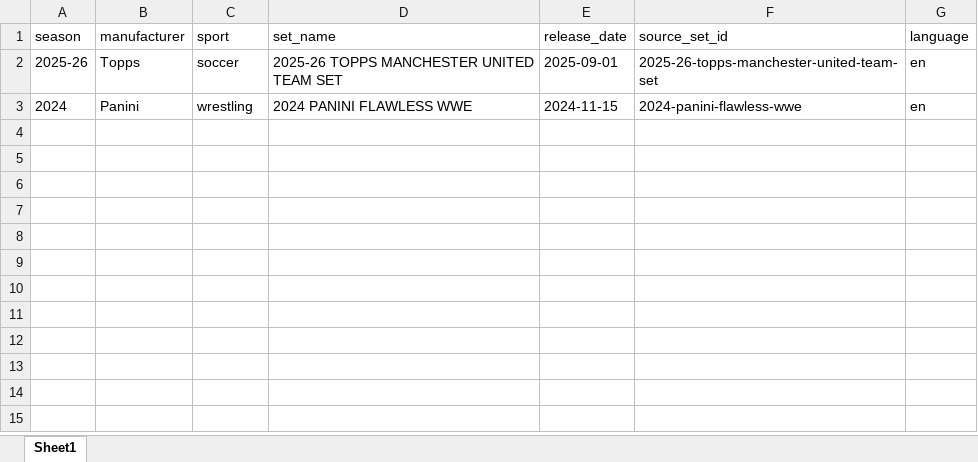
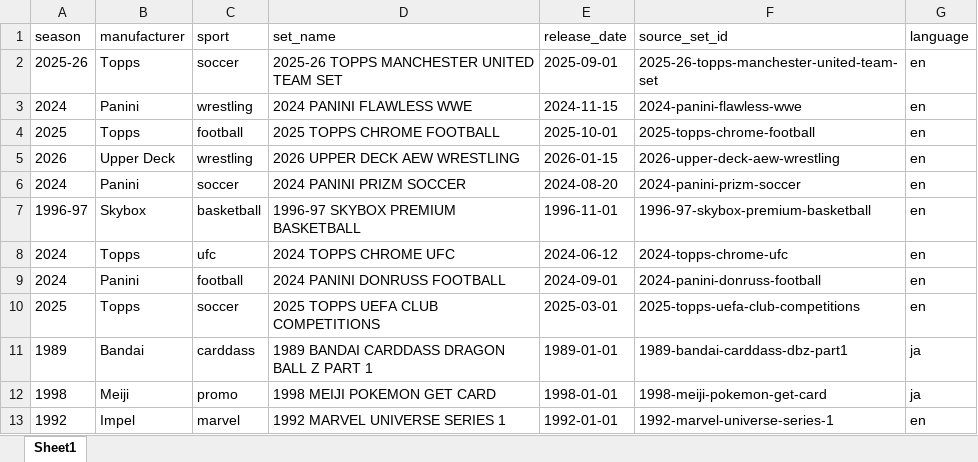
Before and after one commit to faebeanie94/pokemon-tcg-database, an Excel workbook: sources/sports_database.xlsx, sheet Sheet1, drawn as a sheet; values as stored, in another font and other column widths than the file's, no borders; the diff names each change by its address in the sheet, - before the commit and + after, or states it on an @@ line.

```diff
--- a/sources/sports_database.xlsx (sheet Sheet1)
+++ b/sources/sports_database.xlsx (sheet Sheet1)
+row 4: 2025 | Topps | football | 2025 TOPPS CHROME FOOTBALL | 2025-10-01 | 2025-topps-chrome-football | en
+row 5: 2026 | Upper Deck | wrestling | 2026 UPPER DECK AEW WRESTLING | 2026-01-15 | 2026-upper-deck-aew-wrestling | en
+row 6: 2024 | Panini | soccer | 2024 PANINI PRIZM SOCCER | 2024-08-20 | 2024-panini-prizm-soccer | en
+row 7: 1996-97 | Skybox | basketball | 1996-97 SKYBOX PREMIUM BASKETBALL | 1996-11-01 | 1996-97-skybox-premium-basketball | en
+row 8: 2024 | Topps | ufc | 2024 TOPPS CHROME UFC | 2024-06-12 | 2024-topps-chrome-ufc | en
+row 9: 2024 | Panini | football | 2024 PANINI DONRUSS FOOTBALL | 2024-09-01 | 2024-panini-donruss-football | en
+row 10: 2025 | Topps | soccer | 2025 TOPPS UEFA CLUB COMPETITIONS | 2025-03-01 | 2025-topps-uefa-club-competitions | en
+row 11: 1989 | Bandai | carddass | 1989 BANDAI CARDDASS DRAGON BALL Z PART 1 | 1989-01-01 | 1989-bandai-carddass-dbz-part1 | ja
+row 12: 1998 | Meiji | promo | 1998 MEIJI POKEMON GET CARD | 1998-01-01 | 1998-meiji-pokemon-get-card | ja
+row 13: 1992 | Impel | marvel | 1992 MARVEL UNIVERSE SERIES 1 | 1992-01-01 | 1992-marvel-universe-series-1 | en
```
Also changed, not shown: sources/sports_cards.xlsx, 1 other file.
